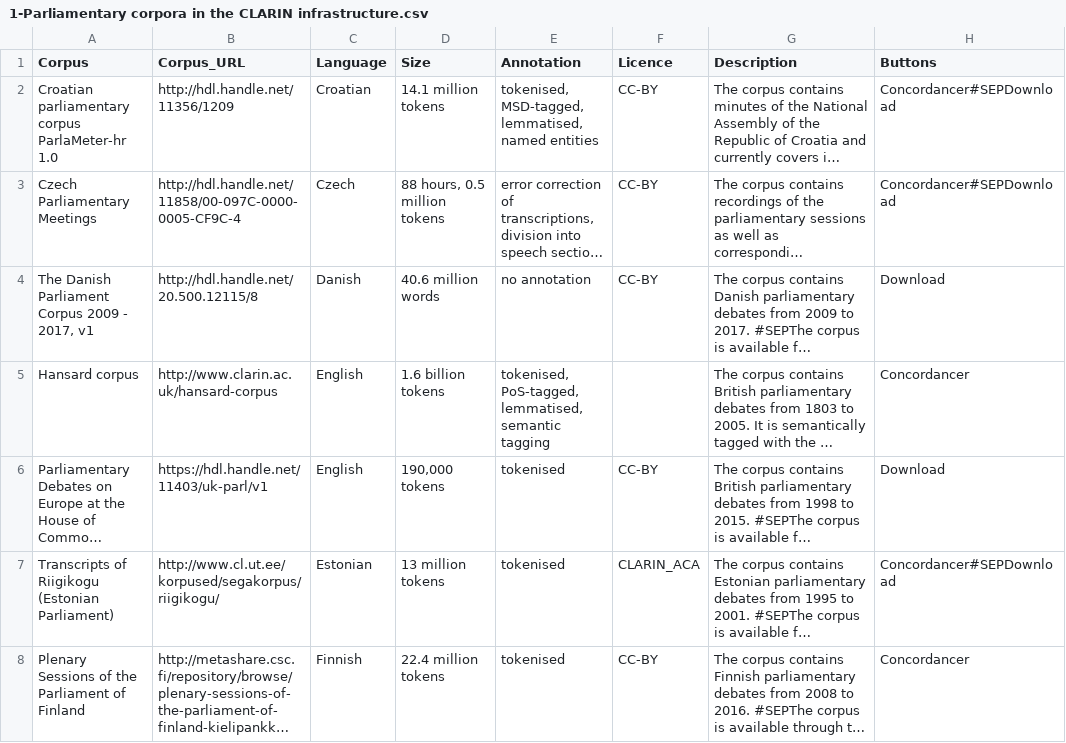
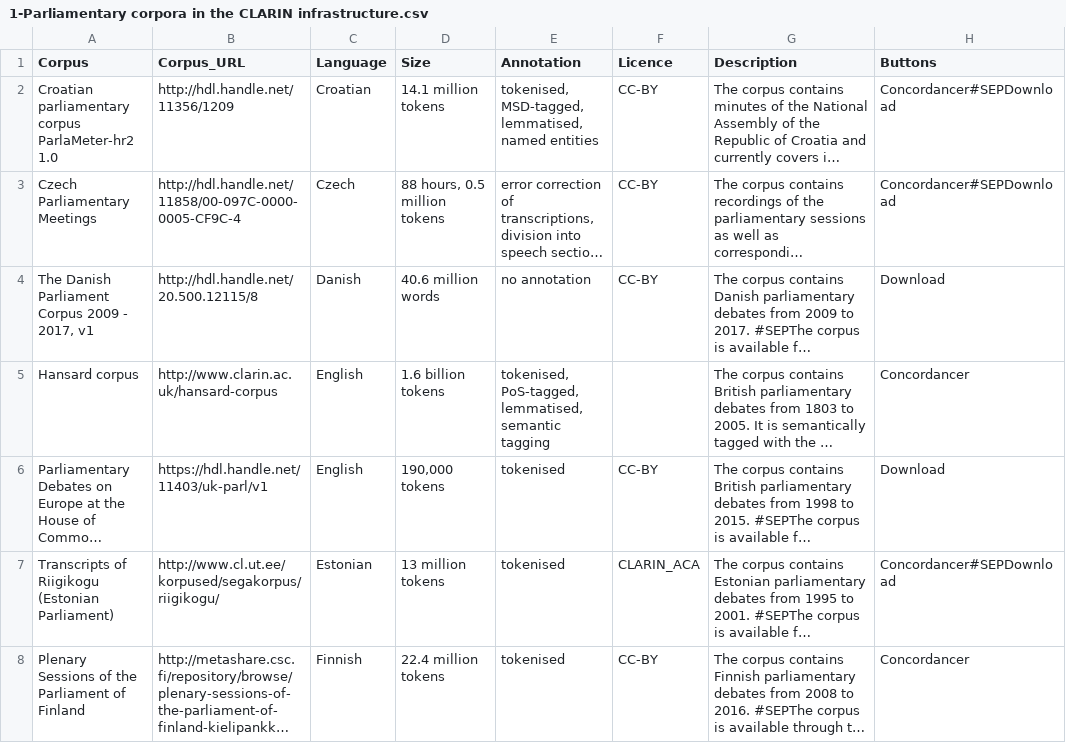
Before and after one commit to clarin-eric/resource-families-html-generator, a CSV file: resource_families/Parliamentary corpora/1-Parliamentary corpora in the CLARIN infrastructure.csv, drawn as a sheet; only a part is shown; long unchanged cells end in …; the diff names each change by its address in the sheet, - before the commit and + after, or states it on an @@ line.

Commit message:
Update 1-Parliamentary corpora in the CLARIN infrastructure.csv

```diff
--- a/resource_families/Parliamentary corpora/1-Parliamentary corpora in the CLARIN infrastructure.csv
+++ b/resource_families/Parliamentary corpora/1-Parliamentary corpora in the CLARIN infrastructure.csv
-A2 (Corpus): …parliamentary corpus ParlaMeter-hr 1.0
+A2 (Corpus): …parliamentary corpus ParlaMeter-hr2 1.0
```
